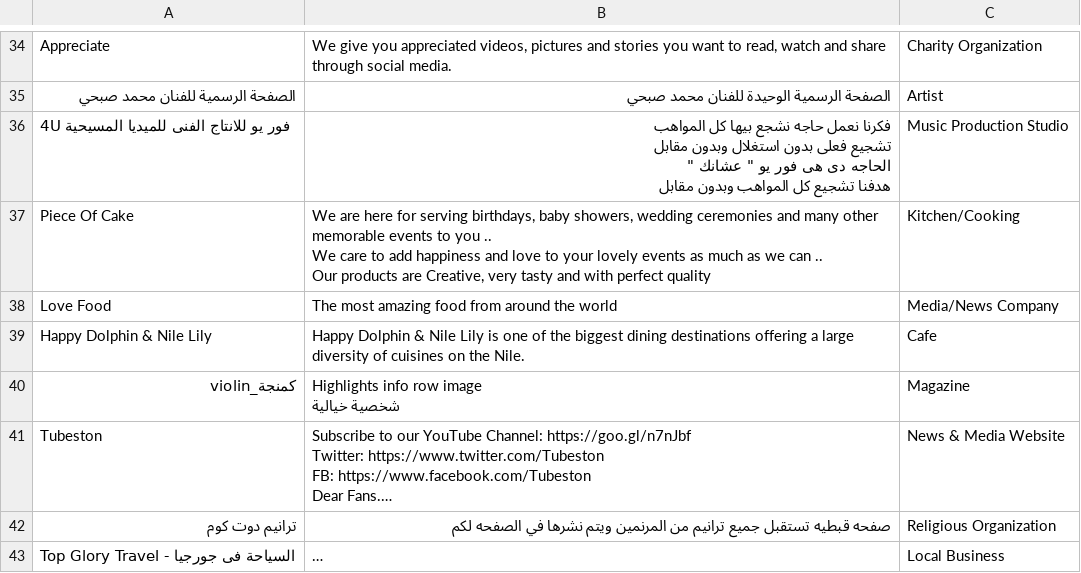
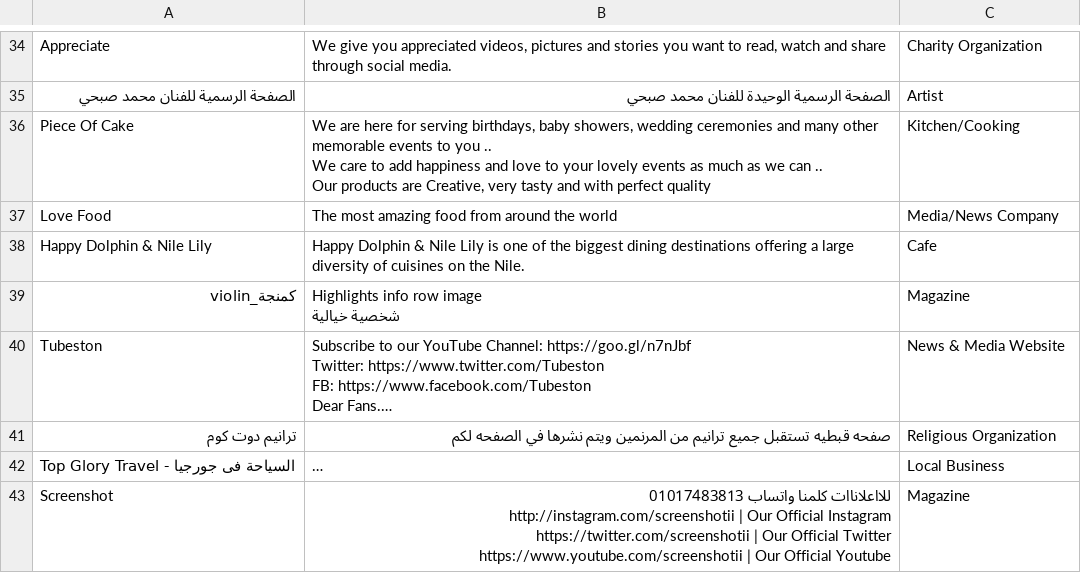
Before and after one commit to SallyHabib/BachelorProject, a CSV file: user_likes_10208187604686653.csv, drawn as a sheet; only a part is shown, gaps mark what is left out; the shorter side is filled out with more unchanged rows; long unchanged cells end in …; ↵ is a line break in a cell; the diff names each change by its address in the sheet, - before the commit and + after, or states it on an @@ line.

```diff
--- a/user_likes_10208187604686653.csv
+++ b/user_likes_10208187604686653.csv
-row 36: 4U فور يو للانتاج الفنى للميديا المسيحية | فكرنا نعمل حاجه نشجع بيها كل المواهب ↵ تشجيع فعلى بدون استغلال وبدون مقابل ↵ الحاجه دى هى فور يو " عشانك " ↵ هدفنا تشجيع كل المواهب وبدون مقابل | Music Production Studio
```
Also changed, not shown: user_events_10214280493341748.csv, user_likes_10216219222701096.csv, 8 other files.
